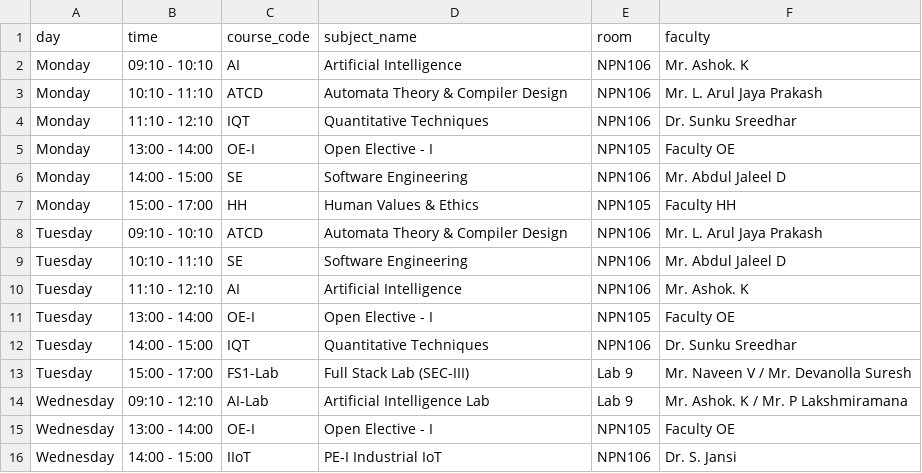
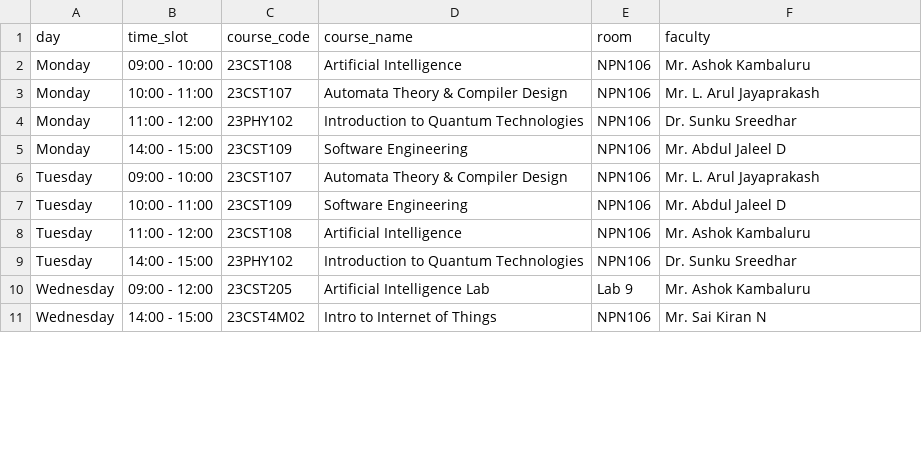
Before and after one commit to Mohan-das457/college-attendance-app, a CSV file: exported-data/weekly_timetable.csv, drawn as a sheet; only a part is shown; the diff covers the shown part only.

Commit message:
Update app with genuine MITS subjects, attendance, faculty, and timetable data

```diff
--- a/exported-data/weekly_timetable.csv
+++ b/exported-data/weekly_timetable.csv
@@ -1,16 +1,11 @@
-day,time,course_code,subject_name,room,faculty
-Monday,09:10 - 10:10,AI,Artificial Intelligence,NPN106,Mr. Ashok. K
-Monday,10:10 - 11:10,ATCD,Automata Theory & Compiler Design,NPN106,Mr. L. Arul Jaya Prakash
-Monday,11:10 - 12:10,IQT,Quantitative Techniques,NPN106,Dr. Sunku Sreedhar
-Monday,13:00 - 14:00,OE-I,Open Elective - I,NPN105,Faculty OE
-Monday,14:00 - 15:00,SE,Software Engineering,NPN106,Mr. Abdul Jaleel D
-Monday,15:00 - 17:00,HH,Human Values & Ethics,NPN105,Faculty HH
-Tuesday,09:10 - 10:10,ATCD,Automata Theory & Compiler Design,NPN106,Mr. L. Arul Jaya Prakash
-Tuesday,10:10 - 11:10,SE,Software Engineering,NPN106,Mr. Abdul Jaleel D
-Tuesday,11:10 - 12:10,AI,Artificial Intelligence,NPN106,Mr. Ashok. K
-Tuesday,13:00 - 14:00,OE-I,Open Elective - I,NPN105,Faculty OE
-Tuesday,14:00 - 15:00,IQT,Quantitative Techniques,NPN106,Dr. Sunku Sreedhar
-Tuesday,15:00 - 17:00,FS1-Lab,Full Stack Lab (SEC-III),Lab 9,Mr. Naveen V / Mr. Devanolla Suresh
-Wednesday,09:10 - 12:10,AI-Lab,Artificial Intelligence Lab,Lab 9,Mr. Ashok. K / Mr. P Lakshmiramana
-Wednesday,13:00 - 14:00,OE-I,Open Elective - I,NPN105,Faculty OE
-Wednesday,14:00 - 15:00,IIoT,PE-I Industrial IoT,NPN106,Dr. S. Jansi
+day,time_slot,course_code,course_name,room,faculty
+Monday,09:00 - 10:00,23CST108,Artificial Intelligence,NPN106,Mr. Ashok Kambaluru
+Monday,10:00 - 11:00,23CST107,Automata Theory & Compiler Design,NPN106,Mr. L. Arul Jayaprakash
+Monday,11:00 - 12:00,23PHY102,Introduction to Quantum Technologies,NPN106,Dr. Sunku Sreedhar
+Monday,14:00 - 15:00,23CST109,Software Engineering,NPN106,Mr. Abdul Jaleel D
+Tuesday,09:00 - 10:00,23CST107,Automata Theory & Compiler Design,NPN106,Mr. L. Arul Jayaprakash
+Tuesday,10:00 - 11:00,23CST109,Software Engineering,NPN106,Mr. Abdul Jaleel D
+Tuesday,11:00 - 12:00,23CST108,Artificial Intelligence,NPN106,Mr. Ashok Kambaluru
+Tuesday,14:00 - 15:00,23PHY102,Introduction to Quantum Technologies,NPN106,Dr. Sunku Sreedhar
+Wednesday,09:00 - 12:00,23CST205,Artificial Intelligence Lab,Lab 9,Mr. Ashok Kambaluru
+Wednesday,14:00 - 15:00,23CST4M02,Intro to Internet of Things,NPN106,Mr. Sai Kiran N
```
Also changed, not shown: 5 removed rows and 40 edited cells elsewhere in this file, exported-data/courses.csv, exported-data/faculty.csv, 9 other files.
